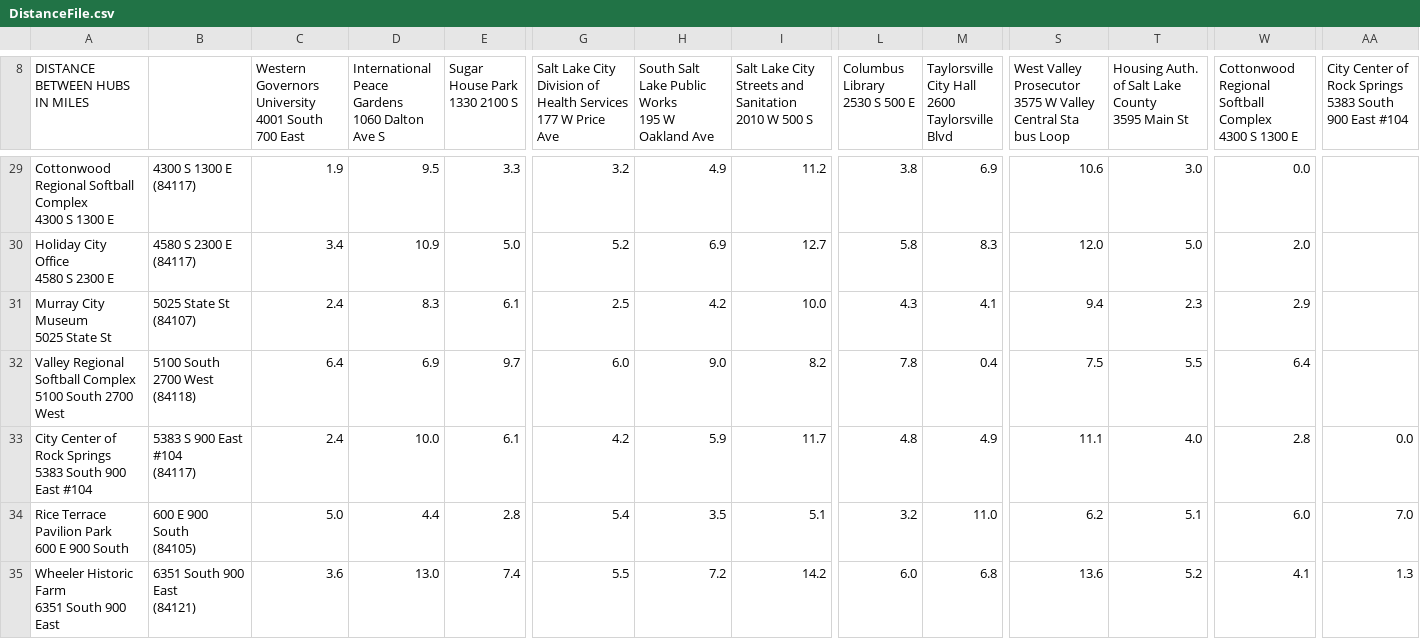
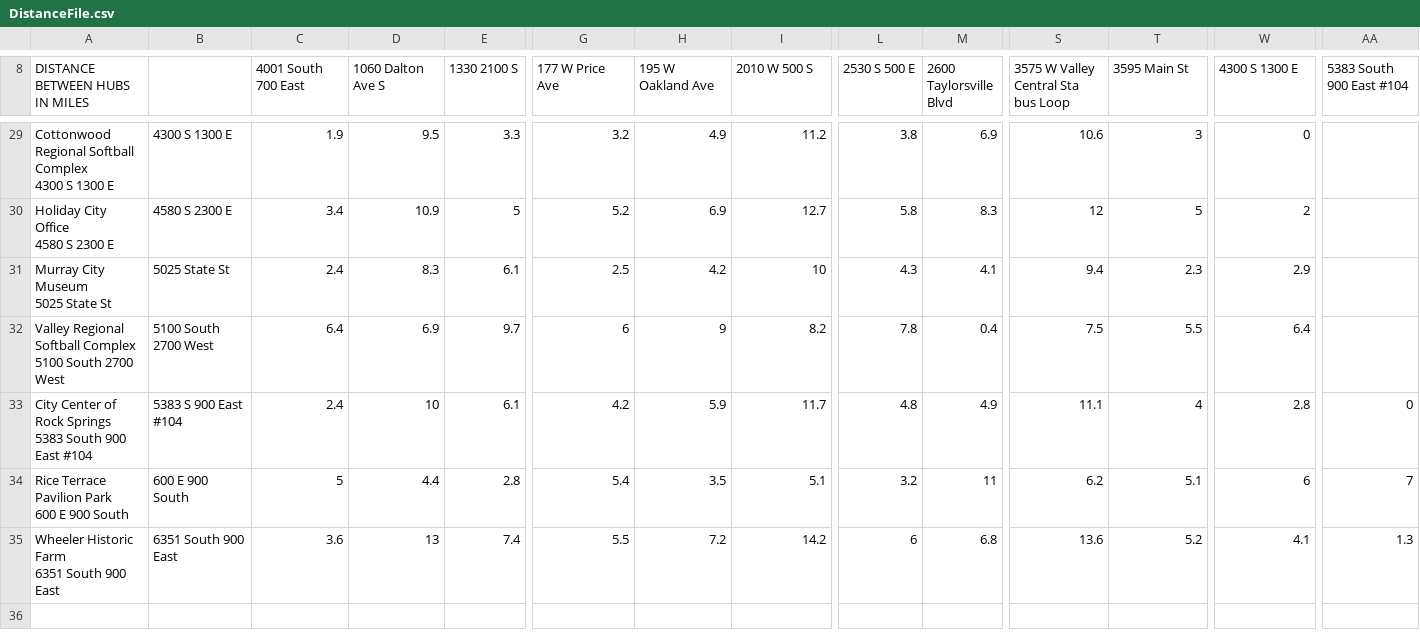
Before and after one commit to billy6262/WGU-C950, a CSV file: DistanceFile.csv, drawn as a sheet; only a part is shown, gaps mark what is left out; ↵ is a line break in a cell; the diff covers the shown part only; the diff names each change by its address in the sheet, - before the commit and + after, or states it on an @@ line.

```diff
--- a/DistanceFile.csv
+++ b/DistanceFile.csv
-C8: Western Governors University ↵ 4001 South 700 East
+C8: 4001 South 700 East
-D8: International Peace Gardens ↵ 1060 Dalton Ave S
+D8: 1060 Dalton Ave S
-E8: Sugar House Park ↵ 1330 2100 S
+E8: 1330 2100 S
-G8: Salt Lake City Division of Health Services ↵ 177 W Price Ave
+G8: 177 W Price Ave
-H8: South Salt Lake Public Works ↵ 195 W Oakland Ave
+H8: 195 W Oakland Ave
-I8: Salt Lake City Streets and Sanitation ↵ 2010 W 500 S
+I8: 2010 W 500 S
-L8: Columbus Library ↵ 2530 S 500 E
+L8: 2530 S 500 E
-M8: Taylorsville City Hall ↵ 2600 Taylorsville Blvd
+M8: 2600 Taylorsville Blvd
-S8: West Valley Prosecutor ↵ 3575 W…
+S8: 3575 W…
-T8: Housing Auth. of Salt Lake County ↵ 3595 Main St
+T8: 3595 Main St
-W8: Cottonwood Regional Softball Complex ↵ 4300 S 1300 E
+W8: 4300 S 1300 E
-AA8: City Center of Rock Springs ↵ 5383 South 900 East #104
+AA8: 5383 South 900 East #104
-B29: 4300 S 1300 E ↵ (84117)
+B29: 4300 S 1300 E
-T29 (3595 Main St): 3.0
+T29 (3595 Main St): 3
-W29 (4300 S 1300 E): 0.0
+W29 (4300 S 1300 E): 0
-B30: 4580 S 2300 E ↵ (84117)
+B30: 4580 S 2300 E
-E30 (1330 2100 S): 5.0
+E30 (1330 2100 S): 5
-S30: 12.0
+S30: 12
-T30 (3595 Main St): 5.0
+T30 (3595 Main St): 5
-W30 (4300 S 1300 E): 2.0
+W30 (4300 S 1300 E): 2
-B31: 5025 State St ↵ (84107)
+B31: 5025 State St
-I31 (2010 W 500 S): 10.0
+I31 (2010 W 500 S): 10
-B32: 5100 South 2700 West ↵ (84118)
+B32: 5100 South 2700 West
-G32 (177 W Price Ave): 6.0
+G32 (177 W Price Ave): 6
-H32 (195 W Oakland Ave): 9.0
+H32 (195 W Oakland Ave): 9
-B33: 5383 S 900 East #104 ↵ (84117)
+B33: 5383 S 900 East #104
-D33 (1060 Dalton Ave S): 10.0
+D33 (1060 Dalton Ave S): 10
-T33 (3595 Main St): 4.0
+T33 (3595 Main St): 4
-AA33 (5383 South 900 East #104): 0.0
+AA33 (5383 South 900 East #104): 0
-B34: 600 E 900 South ↵ (84105)
+B34: 600 E 900 South
-C34 (4001 South 700 East): 5.0
+C34 (4001 South 700 East): 5
-M34 (2600 Taylorsville Blvd): 11.0
+M34 (2600 Taylorsville Blvd): 11
-W34 (4300 S 1300 E): 6.0
+W34 (4300 S 1300 E): 6
-AA34 (5383 South 900 East #104): 7.0
+AA34 (5383 South 900 East #104): 7
-B35: 6351 South 900 East ↵ (84121)
+B35: 6351 South 900 East
-D35 (1060 Dalton Ave S): 13.0
+D35 (1060 Dalton Ave S): 13
-L35 (2530 S 500 E): 6.0
+L35 (2530 S 500 E): 6
```
Also changed, not shown: 1 added row, 1 removed row and 79 edited cells elsewhere in this file, PackageFile.csv, 7 other files.
